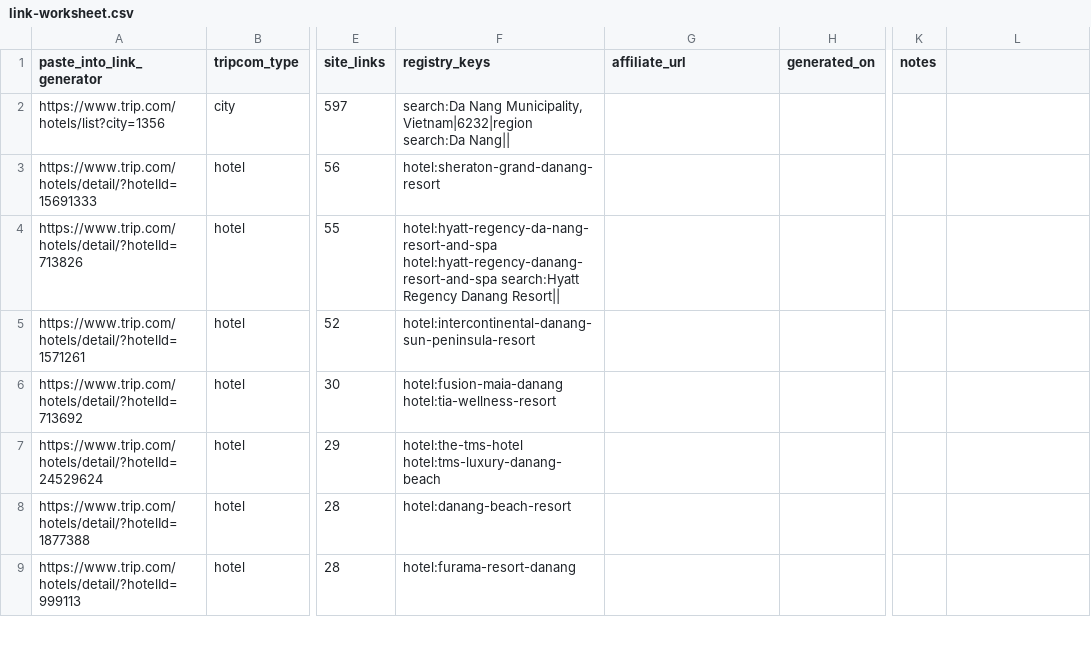
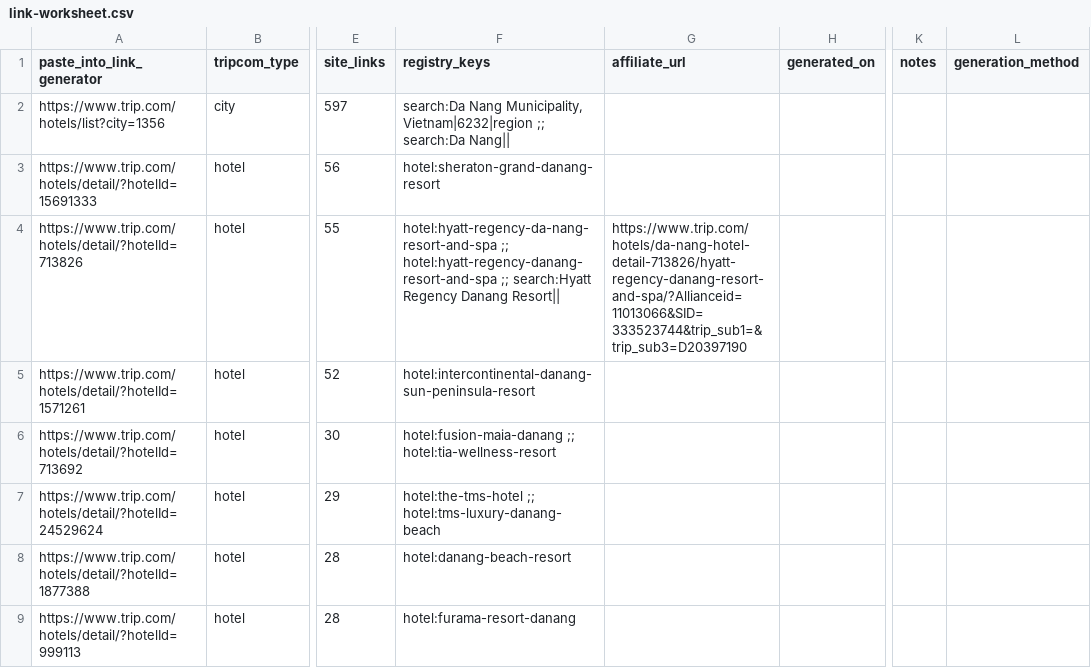
Before and after one commit to ryanryousefi-ctrl/dananghotelguide, a CSV file: data/tripcom/link-worksheet.csv, drawn as a sheet; only a part is shown, gaps mark what is left out; the diff covers the shown part only; the diff names each change by its address in the sheet, - before the commit and + after, or states it on an @@ line.

```diff
--- a/data/tripcom/link-worksheet.csv
+++ b/data/tripcom/link-worksheet.csv
-L1: (empty)
+L1: generation_method
-F2 (registry_keys): …Municipality, Vietnam|6232|region search:Da Nang||
+F2 (registry_keys): …Municipality, Vietnam|6232|region ;; search:Da Nang||
-F4 (registry_keys): hotel:hyatt-regency-da-nang-resort-and-spa hotel:hyatt-regency-danang-resort-and-spa search:Hyatt Regency…
+F4 (registry_keys): hotel:hyatt-regency-da-nang-resort-and-spa ;; hotel:hyatt-regency-danang-resort-and-spa ;; search:Hyatt Regency…
-G4 (affiliate_url): (empty)
+G4 (affiliate_url): https://www.trip.com/hotels/da-nang-hotel-detail-713826/hyatt-regency-danang-resort-and-spa/?Allianceid=11013066&SID=333523744&trip_sub1=&trip_sub3=D20397190
-F6 (registry_keys): hotel:fusion-maia-danang hotel:tia-wellness-resort
+F6 (registry_keys): hotel:fusion-maia-danang ;; hotel:tia-wellness-resort
-F7 (registry_keys): hotel:the-tms-hotel hotel:tms-luxury-danang-beach
+F7 (registry_keys): hotel:the-tms-hotel ;; hotel:tms-luxury-danang-beach
```
Also changed, not shown: 12 edited cells elsewhere in this file, data/tripcom/link-worksheet-pilot.csv, data/tripcom/link-worksheet-sample.csv, 12 other files.
